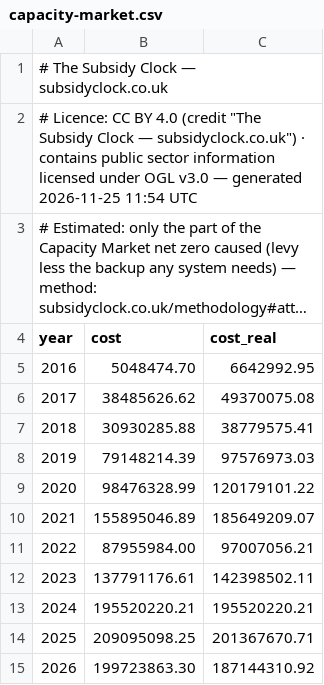
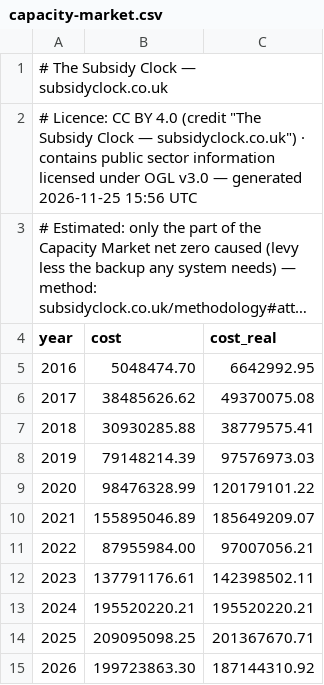
Before and after one commit to richardjlyon/subsidy-clock, a CSV file: site/data/capacity-market.csv, drawn as a sheet; long unchanged cells end in …; the diff names each change by its address in the sheet, - before the commit and + after, or states it on an @@ line.

```diff
--- a/site/data/capacity-market.csv
+++ b/site/data/capacity-market.csv
-A2 (year): …generated 2026-11-25 11:54 UTC
+A2 (year): …generated 2026-11-25 15:56 UTC
```
Also changed, not shown: site/data/bsuos.csv, site/data/carbon.csv, 28 other files.
